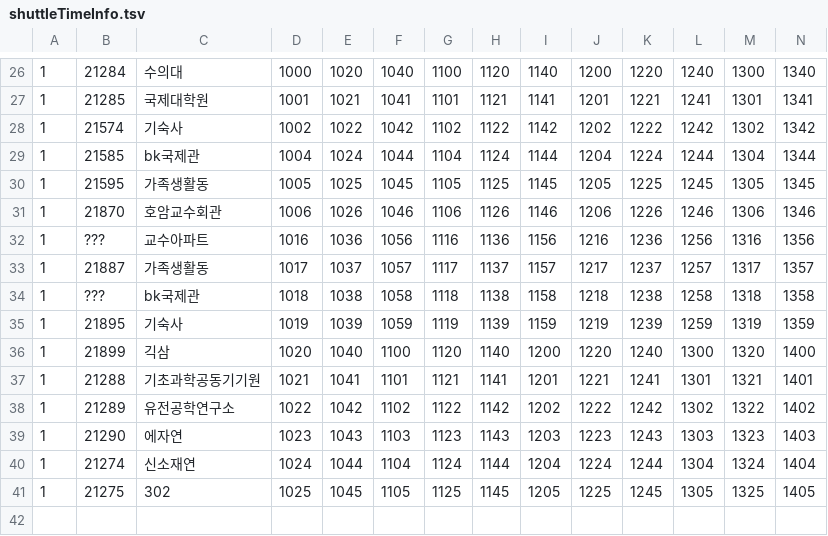
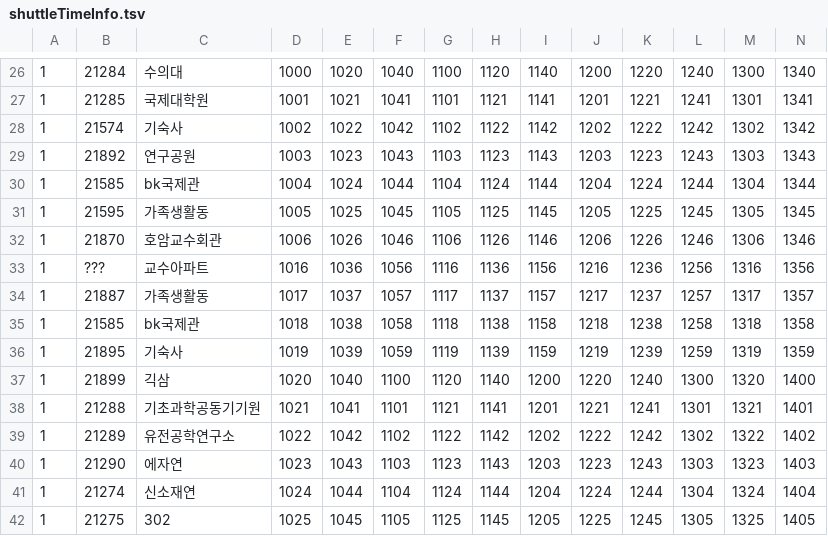
Before and after one commit to wafflestudio/shuttlebus-backend, a TSV file: backend/src/main/resources/shuttleTimeInfo.tsv, drawn as a sheet; only a part is shown, gaps mark what is left out; addresses are those after the commit; rows hold the shown columns only; the diff names each change by its address in the sheet, - before the commit and + after, or states it on an @@ line.

Commit message:
added two stations

```diff
--- a/backend/src/main/resources/shuttleTimeInfo.tsv
+++ b/backend/src/main/resources/shuttleTimeInfo.tsv
+row 29: 1 | 21892 | 연구공원 | 1003 | 1023 | 1043 | 1103 | 1123 | 1143 | 1203 | 1223 | 1243 | 1303 | 1343
-B35: ???
+B35: 21585
```
